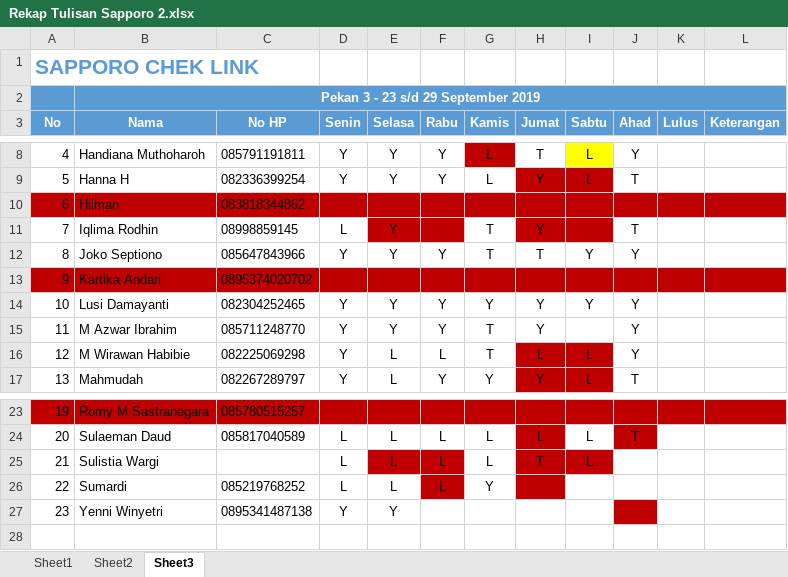
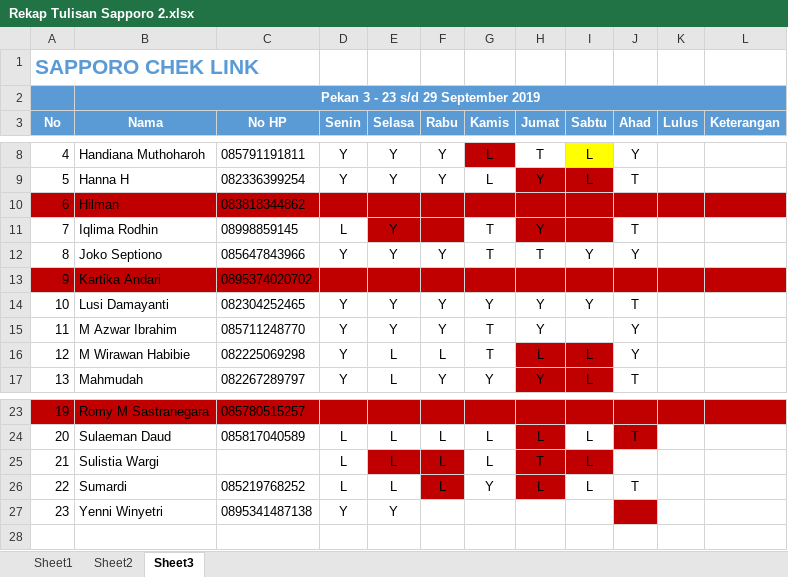
Before and after one commit to mzaini30/seleksi-odop-7, an Excel workbook: Rekap Tulisan Sapporo 2.xlsx, sheet Sheet3, drawn as a sheet; only a part is shown, gaps mark what is left out; values as stored, in another font and other column widths than the file's, no borders; conditional formats not drawn; the diff names each change by its address in the sheet, - before the commit and + after, or states it on an @@ line.

```diff
--- a/Rekap Tulisan Sapporo 2.xlsx (sheet Sheet3)
+++ b/Rekap Tulisan Sapporo 2.xlsx (sheet Sheet3)
-J14 (Ahad): Y
+J14 (Ahad): T
-H26 (Jumat): (empty)
+H26 (Jumat): L
-I26 (Sabtu): (empty)
+I26 (Sabtu): L
-J26 (Ahad): (empty)
+J26 (Ahad): T
```
Also changed, not shown: 1 other file.
